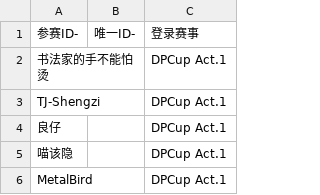
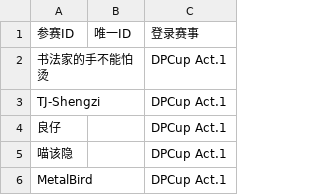
Before and after one commit to lyofcs/lyofcs.github.io, a CSV file: data/多ID选手对照表.csv, drawn as a sheet; only a part is shown.

Commit message:
Update 多ID选手对照表.csv

```diff
--- a/data/多ID选手对照表.csv
+++ b/data/多ID选手对照表.csv
@@ -1,2 +1,2 @@
-"参赛ID-","唯一ID-","登录赛事"
+"参赛ID","唯一ID","登录赛事"
 "书法家的手不能怕烫","","DPCup Act.1"
```
